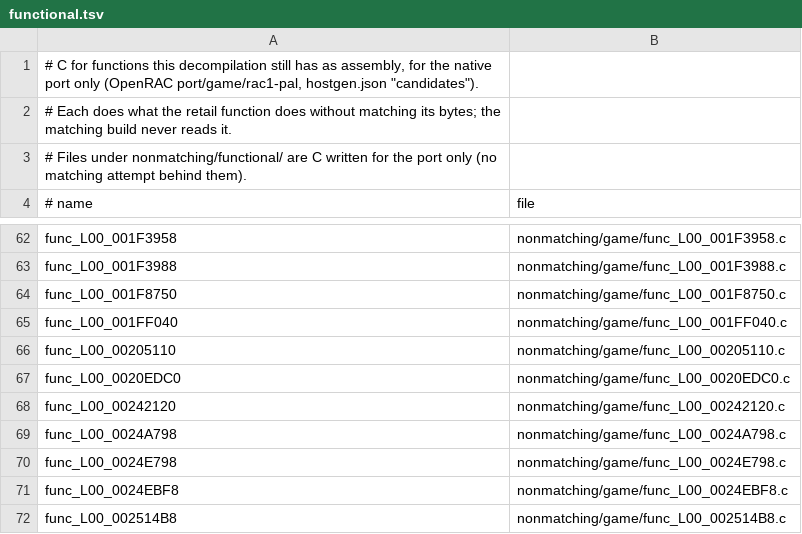
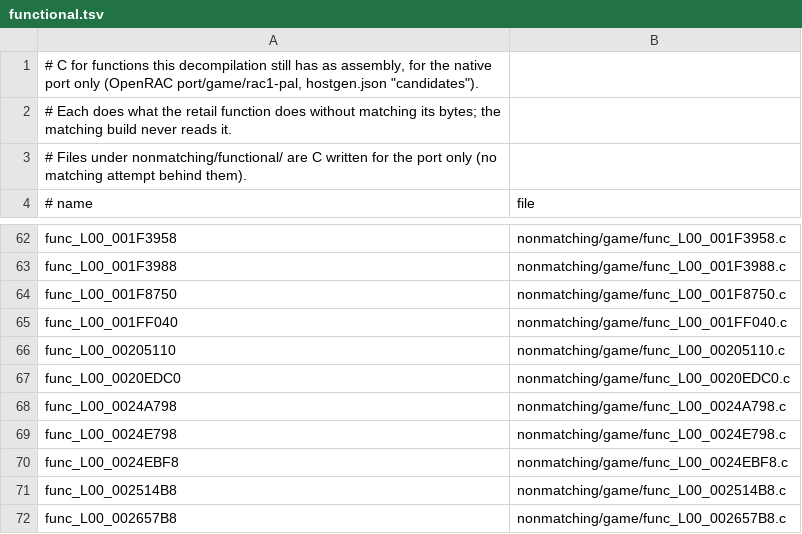
Before and after one commit to Drustburn/rac1-decomp, a TSV file: nonmatching/functional.tsv, drawn as a sheet; only a part is shown, gaps mark what is left out; the shorter side is filled out with more unchanged rows.

```diff
--- a/nonmatching/functional.tsv
+++ b/nonmatching/functional.tsv
@@ -67,3 +67,2 @@ func_L00_00205110	nonmatching/game/func_L00_00205110.c
 func_L00_0020EDC0	nonmatching/game/func_L00_0020EDC0.c
-func_L00_00242120	nonmatching/game/func_L00_00242120.c
 func_L00_0024A798	nonmatching/game/func_L00_0024A798.c
```
Also changed, not shown: 5 other files.
